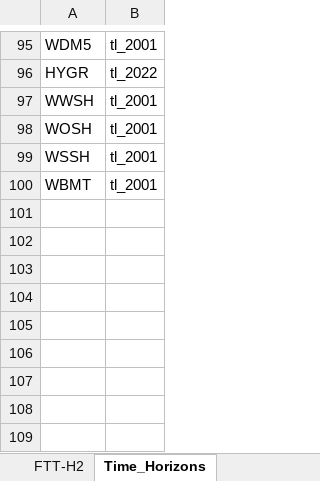
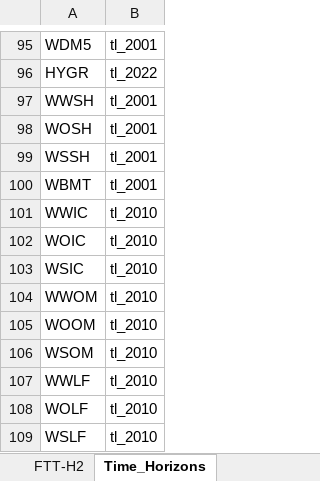
Before and after one commit to cpmodel/FTT_StandAlone, an Excel workbook: Inputs/_MasterFiles/FTT_variables.xlsx, sheet Time_Horizons, drawn as a sheet; only a part is shown, gaps mark what is left out; values as stored, in another font and other column widths than the file's, no borders; the diff names each change by its address in the sheet, - before the commit and + after, or states it on an @@ line.

```diff
--- a/Inputs/_MasterFiles/FTT_variables.xlsx (sheet Time_Horizons)
+++ b/Inputs/_MasterFiles/FTT_variables.xlsx (sheet Time_Horizons)
+row 101: WWIC | tl_2010
+row 102: WOIC | tl_2010
+row 103: WSIC | tl_2010
+row 104: WWOM | tl_2010
+row 105: WOOM | tl_2010
+row 106: WSOM | tl_2010
+row 107: WWLF | tl_2010
+row 108: WOLF | tl_2010
+row 109: WSLF | tl_2010
```
Also changed, not shown: sheet FTT-H2.
